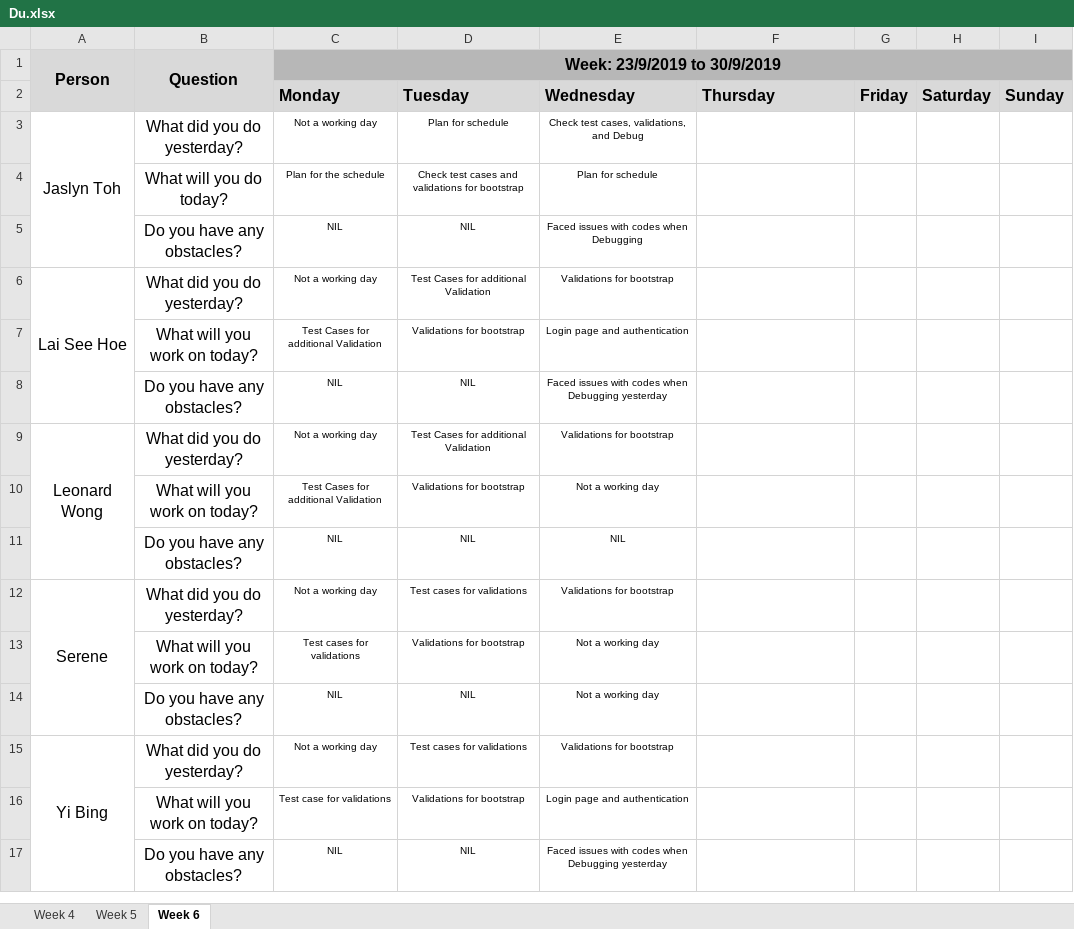
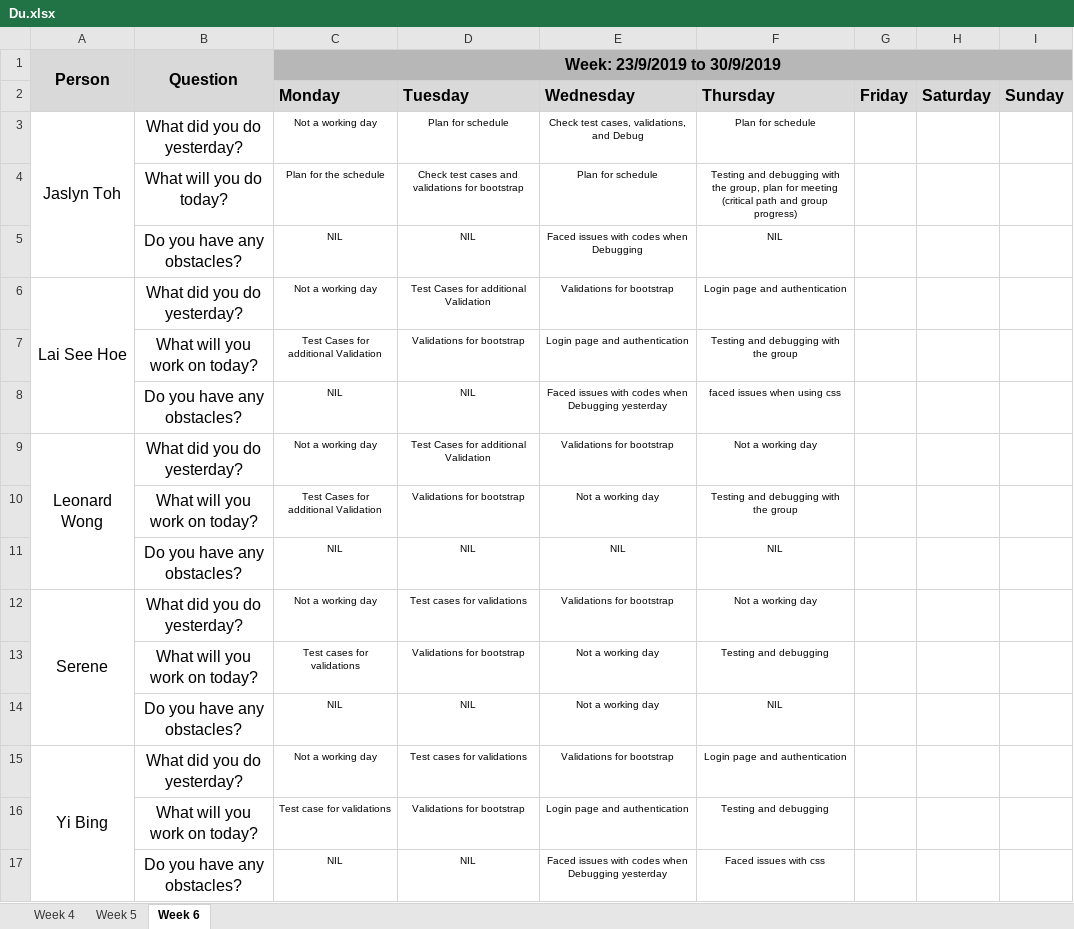
Before and after one commit to one-ice/IS212-Software-Project-Management, an Excel workbook: metrics/Du.xlsx, sheet Week 6, drawn as a sheet; values as stored, in another font and other column widths than the file's, no borders; the diff names each change by its address in the sheet, - before the commit and + after, or states it on an @@ line.

Commit message:
Day 13 Iteration 1 Daily Update

```diff
--- a/metrics/Du.xlsx (sheet Week 6)
+++ b/metrics/Du.xlsx (sheet Week 6)
-F3 (Thursday): (empty)
+F3 (Thursday): Plan for schedule
-F4 (Thursday): (empty)
+F4 (Thursday): Testing and debugging with the group, plan for meeting (critical path and group progress)
-F5 (Thursday): (empty)
+F5 (Thursday): NIL
-F6 (Thursday): (empty)
+F6 (Thursday): Login page and authentication
-F7 (Thursday): (empty)
+F7 (Thursday): Testing and debugging with the group
-F8 (Thursday): (empty)
+F8 (Thursday): faced issues when using css
-F9 (Thursday): (empty)
+F9 (Thursday): Not a working day
-F10 (Thursday): (empty)
+F10 (Thursday): Testing and debugging with the group
-F11 (Thursday): (empty)
+F11 (Thursday): NIL
-F12 (Thursday): (empty)
+F12 (Thursday): Not a working day
-F13 (Thursday): (empty)
+F13 (Thursday): Testing and debugging
-F14 (Thursday): (empty)
+F14 (Thursday): NIL
-F15 (Thursday): (empty)
+F15 (Thursday): Login page and authentication
-F16 (Thursday): (empty)
+F16 (Thursday): Testing and debugging
-F17 (Thursday): (empty)
+F17 (Thursday): Faced issues with css
```
